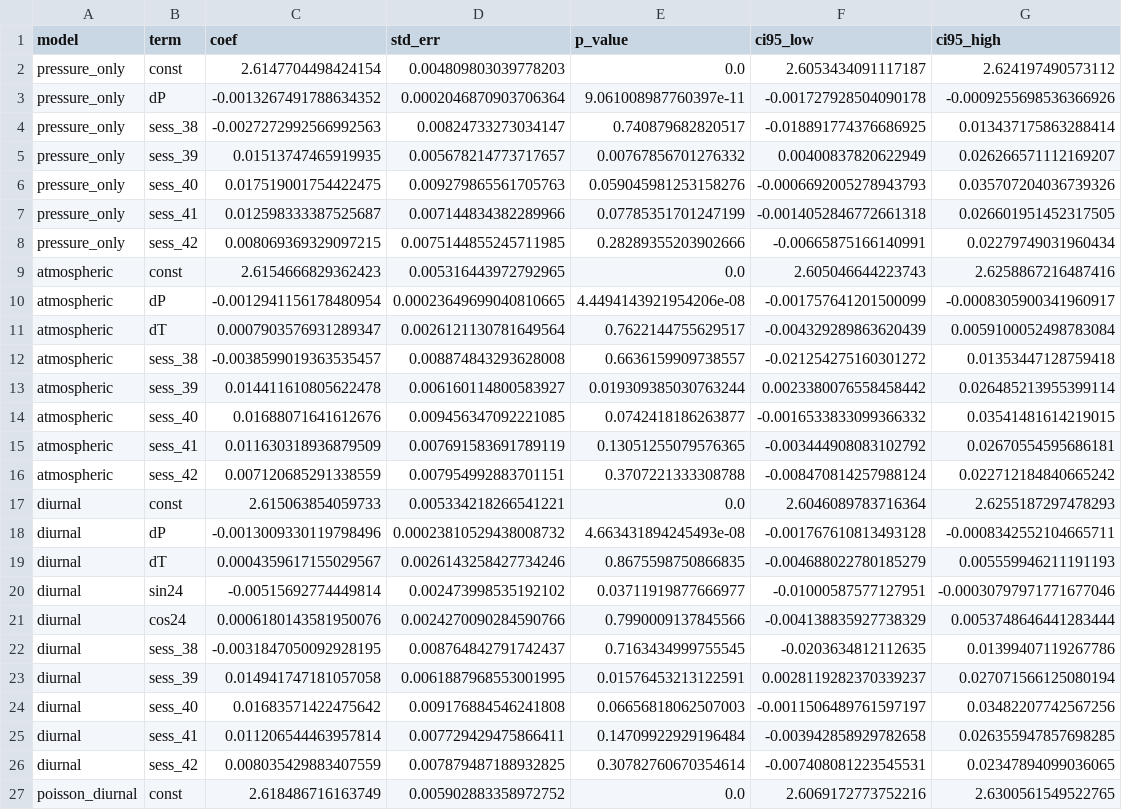
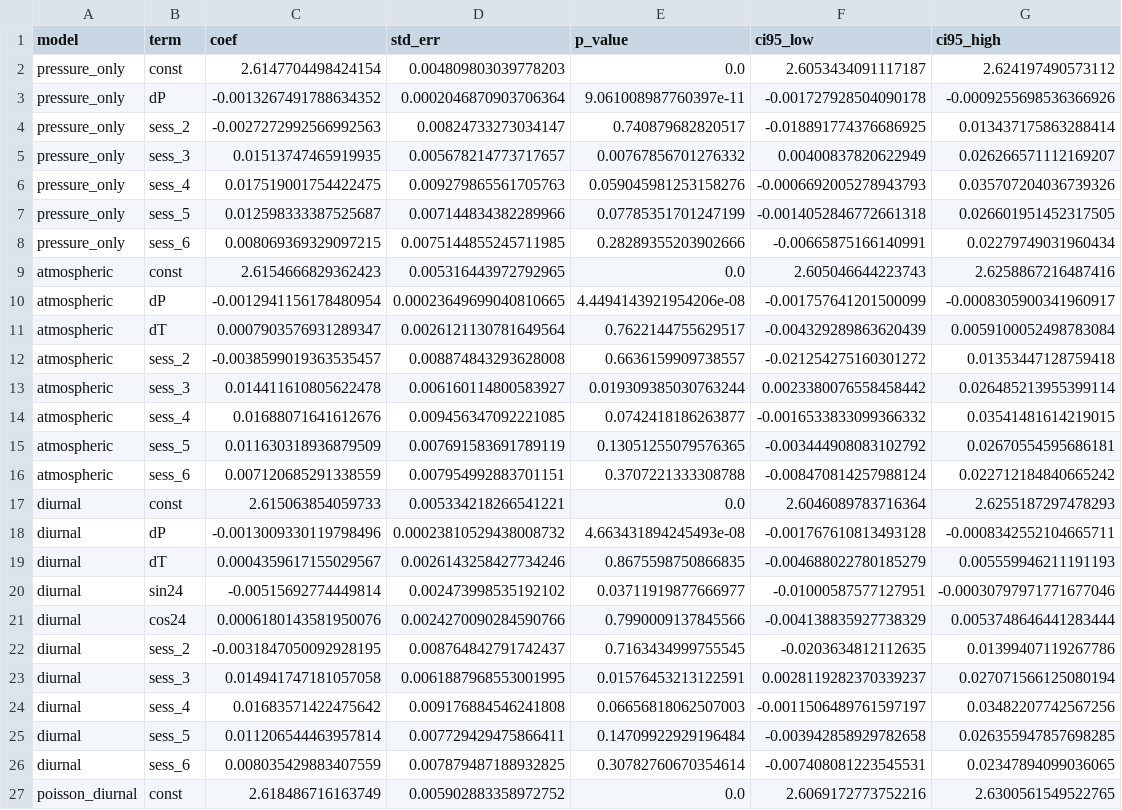
Before and after one commit to anvayajmera/cosmicwatch-muon-analysis-oshw, a CSV file: figures/model_coefficients.csv, drawn as a sheet; only a part is shown; the diff covers the shown part only.

```diff
--- a/figures/model_coefficients.csv
+++ b/figures/model_coefficients.csv
@@ -3,7 +3,7 @@ pressure_only,const,2.6147704498424154,0.004809803039778203,0.0,2.60534340911171
 pressure_only,dP,-0.0013267491788634352,0.0002046870903706364,9.061008987760397e-11,-0.001727928504090178,-0.0009255698536366926
-pressure_only,sess_38,-0.0027272992566992563,0.00824733273034147,0.740879682820517,-0.018891774376686925,0.013437175863288414
-pressure_only,sess_39,0.01513747465919935,0.005678214773717657,0.00767856701276332,0.00400837820622949,0.026266571112169207
-pressure_only,sess_40,0.017519001754422475,0.009279865561705763,0.059045981253158276,-0.0006692005278943793,0.035707204036739326
-pressure_only,sess_41,0.012598333387525687,0.007144834382289966,0.07785351701247199,-0.0014052846772661318,0.026601951452317505
-pressure_only,sess_42,0.008069369329097215,0.0075144855245711985,0.28289355203902666,-0.00665875166140991,0.02279749031960434
+pressure_only,sess_2,-0.0027272992566992563,0.00824733273034147,0.740879682820517,-0.018891774376686925,0.013437175863288414
+pressure_only,sess_3,0.01513747465919935,0.005678214773717657,0.00767856701276332,0.00400837820622949,0.026266571112169207
+pressure_only,sess_4,0.017519001754422475,0.009279865561705763,0.059045981253158276,-0.0006692005278943793,0.035707204036739326
+pressure_only,sess_5,0.012598333387525687,0.007144834382289966,0.07785351701247199,-0.0014052846772661318,0.026601951452317505
+pressure_only,sess_6,0.008069369329097215,0.0075144855245711985,0.28289355203902666,-0.00665875166140991,0.02279749031960434
 atmospheric,const,2.6154666829362423,0.005316443972792965,0.0,2.605046644223743,2.6258867216487416
@@ -11,7 +11,7 @@ atmospheric,dP,-0.0012941156178480954,0.00023649699040810665,4.4494143921954206e
 atmospheric,dT,0.0007903576931289347,0.0026121130781649564,0.7622144755629517,-0.004329289863620439,0.0059100052498783084
-atmospheric,sess_38,-0.0038599019363535457,0.008874843293628008,0.6636159909738557,-0.021254275160301272,0.01353447128759418
-atmospheric,sess_39,0.014411610805622478,0.006160114800583927,0.019309385030763244,0.0023380076558458442,0.026485213955399114
-atmospheric,sess_40,0.01688071641612676,0.009456347092221085,0.0742418186263877,-0.0016533833099366332,0.03541481614219015
-atmospheric,sess_41,0.011630318936879509,0.007691583691789119,0.13051255079576365,-0.003444908083102792,0.02670554595686181
-atmospheric,sess_42,0.007120685291338559,0.007954992883701151,0.3707221333308788,-0.008470814257988124,0.022712184840665242
+atmospheric,sess_2,-0.0038599019363535457,0.008874843293628008,0.6636159909738557,-0.021254275160301272,0.01353447128759418
+atmospheric,sess_3,0.014411610805622478,0.006160114800583927,0.019309385030763244,0.0023380076558458442,0.026485213955399114
+atmospheric,sess_4,0.01688071641612676,0.009456347092221085,0.0742418186263877,-0.0016533833099366332,0.03541481614219015
+atmospheric,sess_5,0.011630318936879509,0.007691583691789119,0.13051255079576365,-0.003444908083102792,0.02670554595686181
+atmospheric,sess_6,0.007120685291338559,0.007954992883701151,0.3707221333308788,-0.008470814257988124,0.022712184840665242
 diurnal,const,2.615063854059733,0.005334218266541221,0.0,2.6046089783716364,2.6255187297478293
@@ -21,7 +21,7 @@ diurnal,sin24,-0.00515692774449814,0.002473998535192102,0.03711919877666977,-0.0
 diurnal,cos24,0.0006180143581950076,0.0024270090284590766,0.7990009137845566,-0.004138835927738329,0.0053748646441283444
-diurnal,sess_38,-0.0031847050092928195,0.008764842791742437,0.7163434999755545,-0.0203634812112635,0.01399407119267786
-diurnal,sess_39,0.014941747181057058,0.0061887968553001995,0.01576453213122591,0.0028119282370339237,0.027071566125080194
-diurnal,sess_40,0.01683571422475642,0.009176884546241808,0.06656818062507003,-0.0011506489761597197,0.03482207742567256
-diurnal,sess_41,0.011206544463957814,0.007729429475866411,0.14709922929196484,-0.003942858929782658,0.026355947857698285
-diurnal,sess_42,0.008035429883407559,0.007879487188932825,0.30782760670354614,-0.007408081223545531,0.02347894099036065
+diurnal,sess_2,-0.0031847050092928195,0.008764842791742437,0.7163434999755545,-0.0203634812112635,0.01399407119267786
+diurnal,sess_3,0.014941747181057058,0.0061887968553001995,0.01576453213122591,0.0028119282370339237,0.027071566125080194
+diurnal,sess_4,0.01683571422475642,0.009176884546241808,0.06656818062507003,-0.0011506489761597197,0.03482207742567256
+diurnal,sess_5,0.011206544463957814,0.007729429475866411,0.14709922929196484,-0.003942858929782658,0.026355947857698285
+diurnal,sess_6,0.008035429883407559,0.007879487188932825,0.30782760670354614,-0.007408081223545531,0.02347894099036065
 poisson_diurnal,const,2.618486716163749,0.005902883358972752,0.0,2.6069172773752216,2.6300561549522765
```
Also changed, not shown: 5 edited cells elsewhere in this file, clean_muon_dataset.csv, figures/session_ingest_report.csv, 57 other files.
